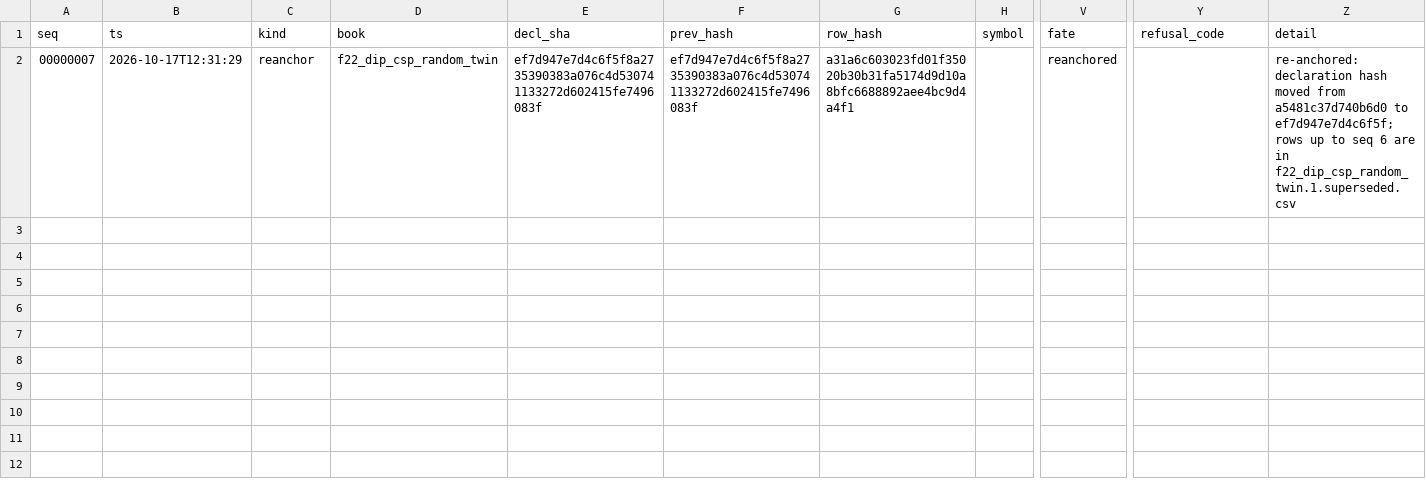
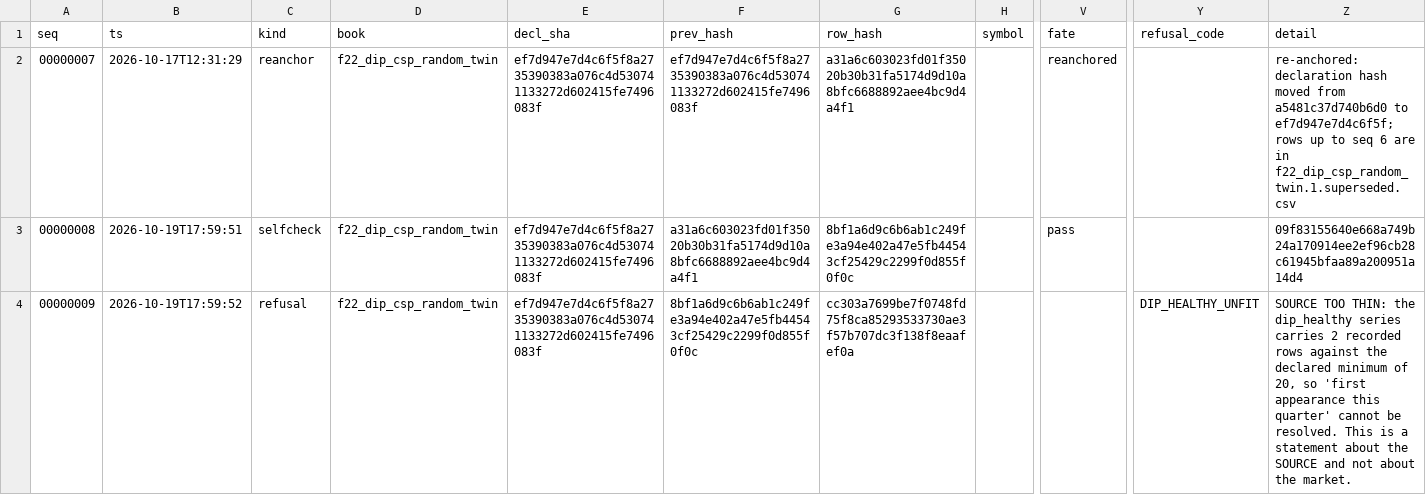
Before and after one commit to dcorbin07/valuation-tool, a CSV file: data_export/fleet_records/f22_dip_csp_random_twin.csv, drawn as a sheet; only a part is shown, gaps mark what is left out; rows hold the shown columns only; the diff covers the shown part only; the diff names each change by its address in the sheet, - before the commit and + after, or states it on an @@ line.

```diff
--- a/data_export/fleet_records/f22_dip_csp_random_twin.csv
+++ b/data_export/fleet_records/f22_dip_csp_random_twin.csv
+row 3: 00000008 | 2026-10-19T17:59:51 | selfcheck | f22_dip_csp_random_twin | ef7d947e7d4c6f5f8a2735390383a076c4d530741133272d602415fe7496083f | a31a6c603023fd01f35020b30b31fa5174d9d10a8bfc6688892aee4bc9d4a4f1 | 8bf1a6d9c6b6ab1c249fe3a94e402a47e5fb44543cf25429c2299f0d855f0f0c |  | pass |  | 09f83155640e668a749b24a170914ee2ef96cb28c61945bfaa89a200951a14d4
+row 4: 00000009 | 2026-10-19T17:59:52 | refusal | f22_dip_csp_random_twin | ef7d947e7d4c6f5f8a2735390383a076c4d530741133272d602415fe7496083f | 8bf1a6d9c6b6ab1c249fe3a94e402a47e5fb44543cf25429c2299f0d855f0f0c | cc303a7699be7f0748fd75f8ca85293533730ae3f57b707dc3f138f8eaafef0a |  |  | DIP_HEALTHY_UNFIT | SOURCE TOO THIN: the dip_healthy series carries 2 recorded rows against the declared minimum of 20, so 'first appearance this quarter' cannot be resolved. This is a statement about the SOURCE and not about the market.
```
Also changed, not shown: 5 added rows elsewhere in this file, data_export/fleet_records/f12_postevent_reversal.csv, data_export/fleet_records/f17_vrp_percentile_sells.csv, 20 other files.
